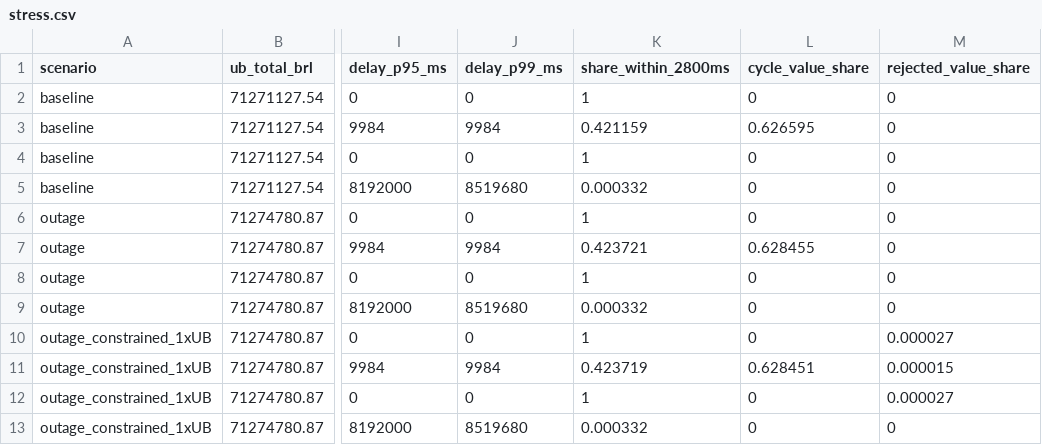
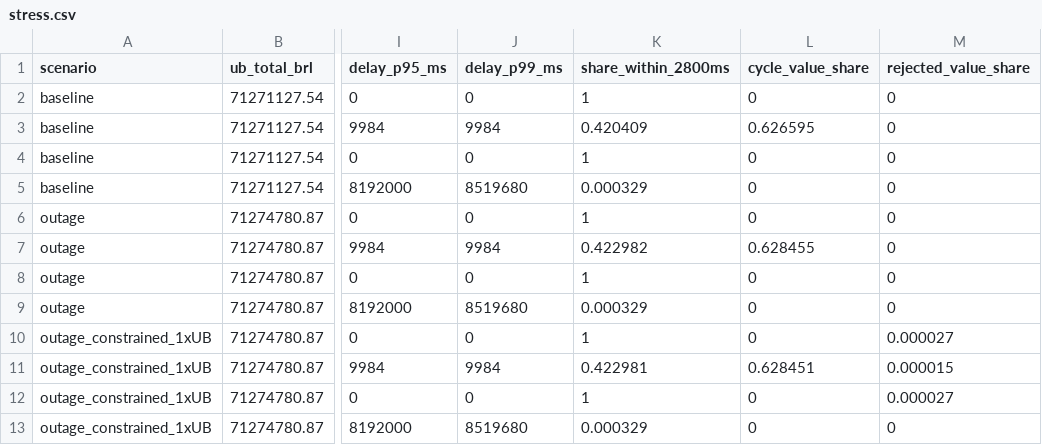
Before and after one commit to fabiodrneles/loopsettle, a CSV file: results/stress/stress.csv, drawn as a sheet; only a part is shown, gaps mark what is left out; the diff names each change by its address in the sheet, - before the commit and + after, or states it on an @@ line.

```diff
--- a/results/stress/stress.csv
+++ b/results/stress/stress.csv
-K3 (share_within_2800ms): 0.421159
+K3 (share_within_2800ms): 0.420409
-K5 (share_within_2800ms): 0.000332
+K5 (share_within_2800ms): 0.000329
-K7 (share_within_2800ms): 0.423721
+K7 (share_within_2800ms): 0.422982
-K9 (share_within_2800ms): 0.000332
+K9 (share_within_2800ms): 0.000329
-K11 (share_within_2800ms): 0.423719
+K11 (share_within_2800ms): 0.422981
-K13 (share_within_2800ms): 0.000332
+K13 (share_within_2800ms): 0.000329
```
Also changed, not shown: results/microcycle-sweep/shortfall.csv, results/microcycle-sweep/sweep.csv, 26 other files.
